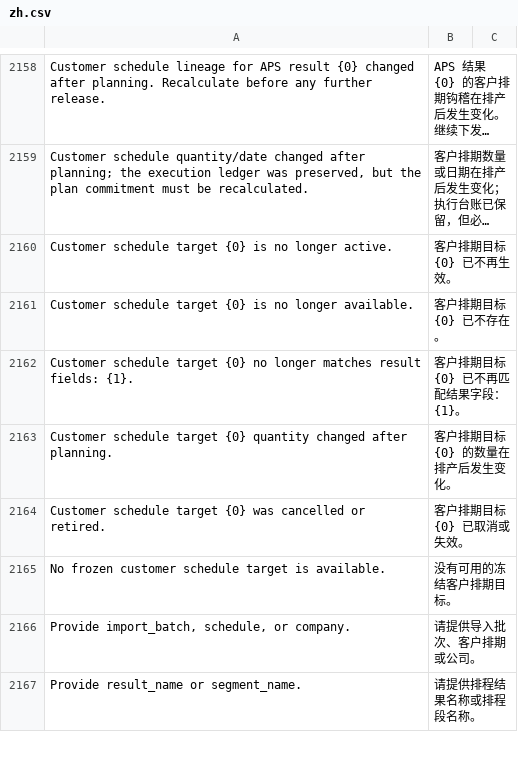
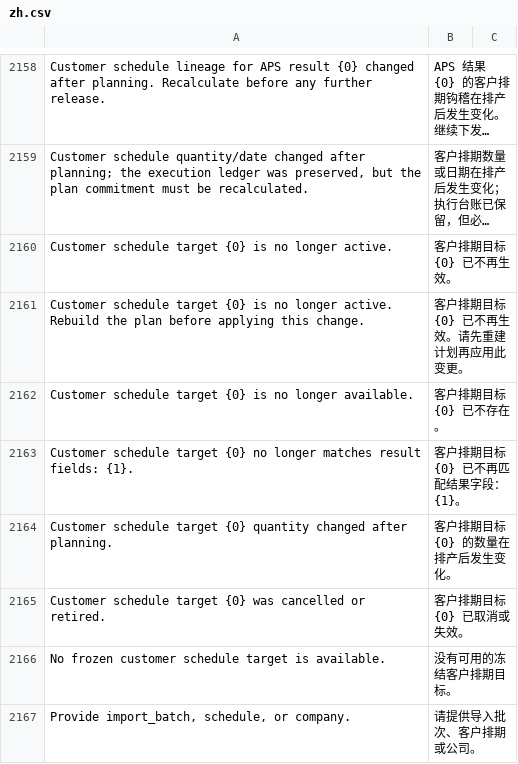
Before and after one commit to kaibowang-hash/injection_aps, a CSV file: injection_aps/translations/zh.csv, drawn as a sheet; only a part is shown, gaps mark what is left out; the shorter side is filled out with more unchanged rows; long unchanged cells end in …; the diff names each change by its address in the sheet, - before the commit and + after, or states it on an @@ line.

```diff
--- a/injection_aps/translations/zh.csv
+++ b/injection_aps/translations/zh.csv
+row 2161: Customer schedule target {0} is no longer active. Rebuild the plan before applying this change. | 客户排期目标 {0} 已不再生效。请先重建计划再应用此变更。
```
Also changed, not shown: 22 other files.
